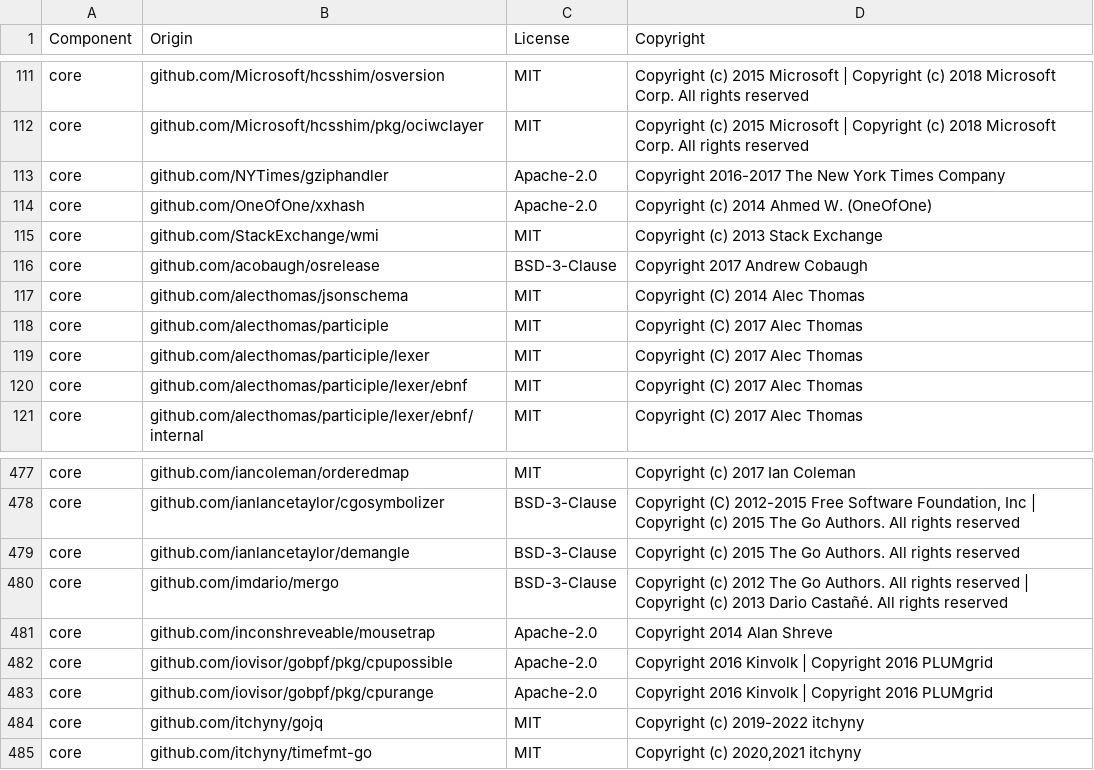
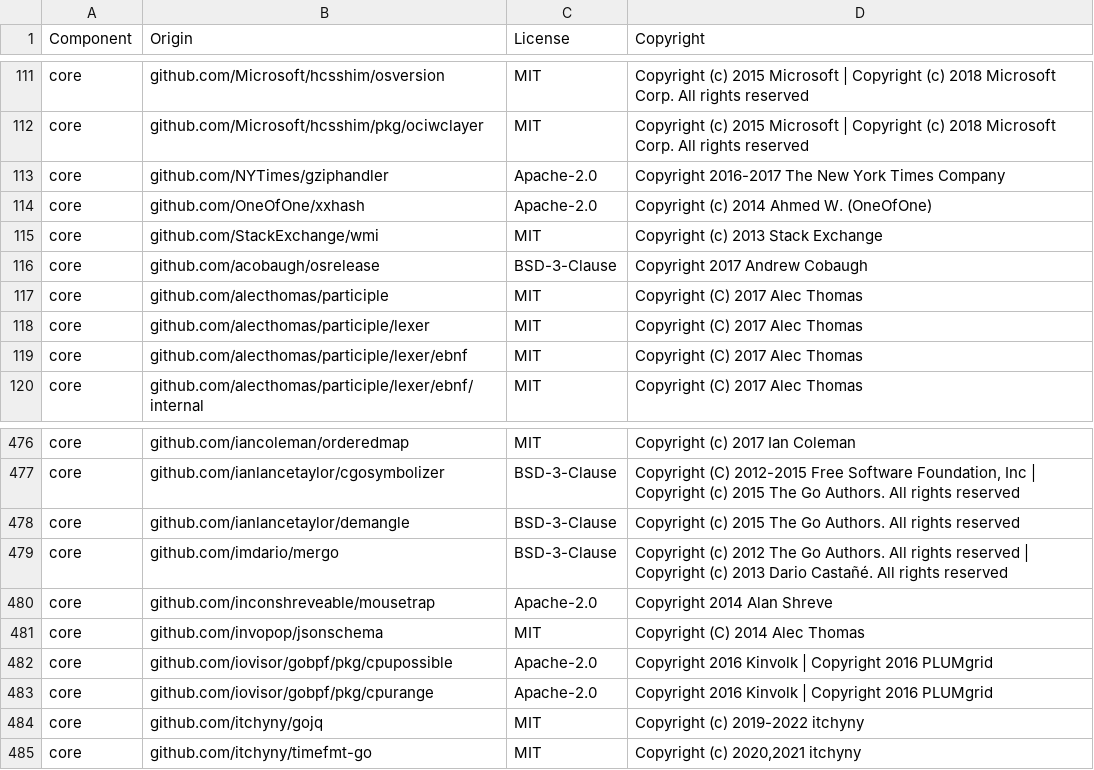
Before and after one commit to uzkjzjjz/datadog-agent, a CSV file: LICENSE-3rdparty.csv, drawn as a sheet; only a part is shown, gaps mark what is left out; removed rows and columns are numbered as before the commit, all else as after; the diff names each change by its address in the sheet, - before the commit and + after, or states it on an @@ line.

Commit message:
[CWS] improvements to jsonschema documentation extraction (#12102)
* Use `github.com/invopop/jsonschema` instead of `github.com/alecthomas/jsonschema`

* Re-gen documentation

* Extract doc from comments

* Doc conversion

* `inv -e generate-licenses`

* Generate documentation

* Generate documentation

* Re-gen documentation

* Apply doc review suggestions

* regen doc

```diff
--- a/LICENSE-3rdparty.csv
+++ b/LICENSE-3rdparty.csv
-row 117: core | github.com/alecthomas/jsonschema | MIT | Copyright (C) 2014 Alec Thomas
+row 481: core | github.com/invopop/jsonschema | MIT | Copyright (C) 2014 Alec Thomas
```
Also changed, not shown: 8 other files.
